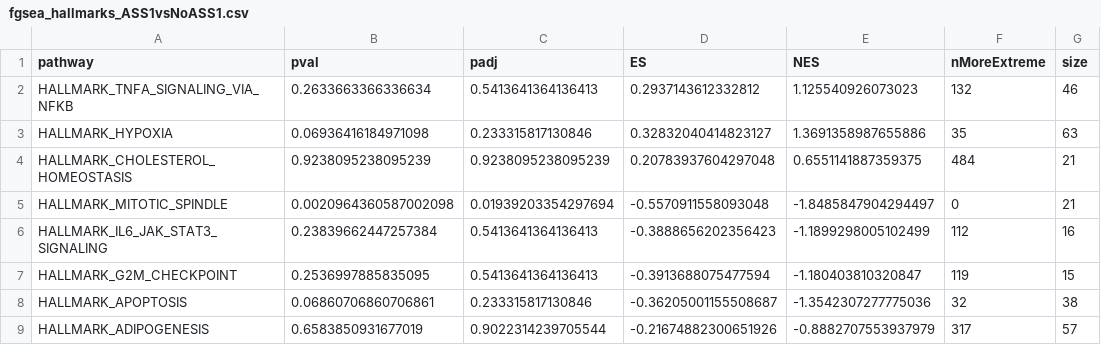
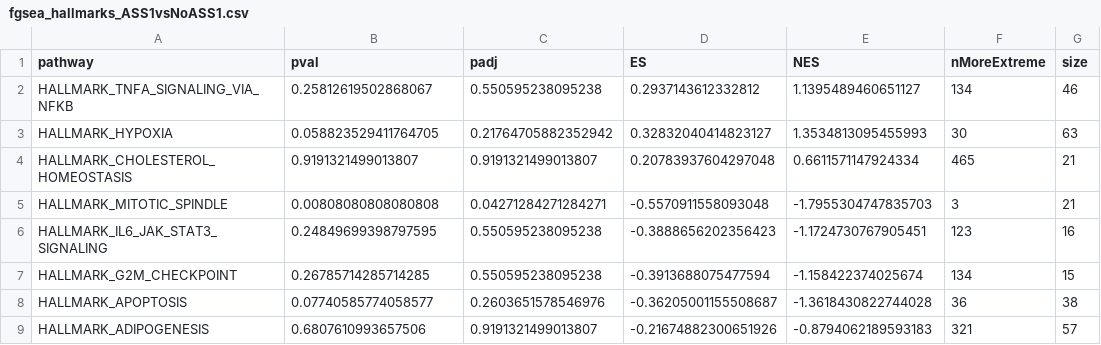
Before and after one commit to saezlab/Sciacovelli_Dugourd_2021_paper, a CSV file: results/RNA/single_cell/fgsea_hallmarks_ASS1vsNoASS1.csv, drawn as a sheet; only a part is shown; the diff covers the shown part only.

```diff
--- a/results/RNA/single_cell/fgsea_hallmarks_ASS1vsNoASS1.csv
+++ b/results/RNA/single_cell/fgsea_hallmarks_ASS1vsNoASS1.csv
@@ -1,9 +1,9 @@
 pathway,pval,padj,ES,NES,nMoreExtreme,size
-HALLMARK_TNFA_SIGNALING_VIA_NFKB,0.2633663366336634,0.5413641364136413,0.2937143612332812,1.125540926073023,132,46
-HALLMARK_HYPOXIA,0.06936416184971098,0.233315817130846,0.32832040414823127,1.3691358987655886,35,63
-HALLMARK_CHOLESTEROL_HOMEOSTASIS,0.9238095238095239,0.9238095238095239,0.20783937604297048,0.6551141887359375,484,21
-HALLMARK_MITOTIC_SPINDLE,0.0020964360587002098,0.01939203354297694,-0.5570911558093048,-1.8485847904294497,0,21
-HALLMARK_IL6_JAK_STAT3_SIGNALING,0.23839662447257384,0.5413641364136413,-0.3888656202356423,-1.1899298005102499,112,16
-HALLMARK_G2M_CHECKPOINT,0.2536997885835095,0.5413641364136413,-0.3913688075477594,-1.180403810320847,119,15
-HALLMARK_APOPTOSIS,0.06860706860706861,0.233315817130846,-0.36205001155508687,-1.3542307277775036,32,38
-HALLMARK_ADIPOGENESIS,0.6583850931677019,0.9022314239705544,-0.21674882300651926,-0.8882707553937979,317,57
+HALLMARK_TNFA_SIGNALING_VIA_NFKB,0.25812619502868067,0.550595238095238,0.2937143612332812,1.1395489460651127,134,46
+HALLMARK_HYPOXIA,0.058823529411764705,0.21764705882352942,0.32832040414823127,1.3534813095455993,30,63
+HALLMARK_CHOLESTEROL_HOMEOSTASIS,0.9191321499013807,0.9191321499013807,0.20783937604297048,0.6611571147924334,465,21
+HALLMARK_MITOTIC_SPINDLE,0.00808080808080808,0.04271284271284271,-0.5570911558093048,-1.7955304747835703,3,21
+HALLMARK_IL6_JAK_STAT3_SIGNALING,0.24849699398797595,0.550595238095238,-0.3888656202356423,-1.1724730767905451,123,16
+HALLMARK_G2M_CHECKPOINT,0.26785714285714285,0.550595238095238,-0.3913688075477594,-1.158422374025674,134,15
+HALLMARK_APOPTOSIS,0.07740585774058577,0.2603651578546976,-0.36205001155508687,-1.3618430822744028,36,38
+HALLMARK_ADIPOGENESIS,0.6807610993657506,0.9191321499013807,-0.21674882300651926,-0.8794062189593183,321,57
```
Also changed, not shown: 113 edited cells elsewhere in this file, results/RNA/single_cell/fgsea_hallmarks_tumorVsHealthy.csv, results/RNA/single_cell/fgsea_res_ASS1vsNoASS1.csv, 35 other files.
